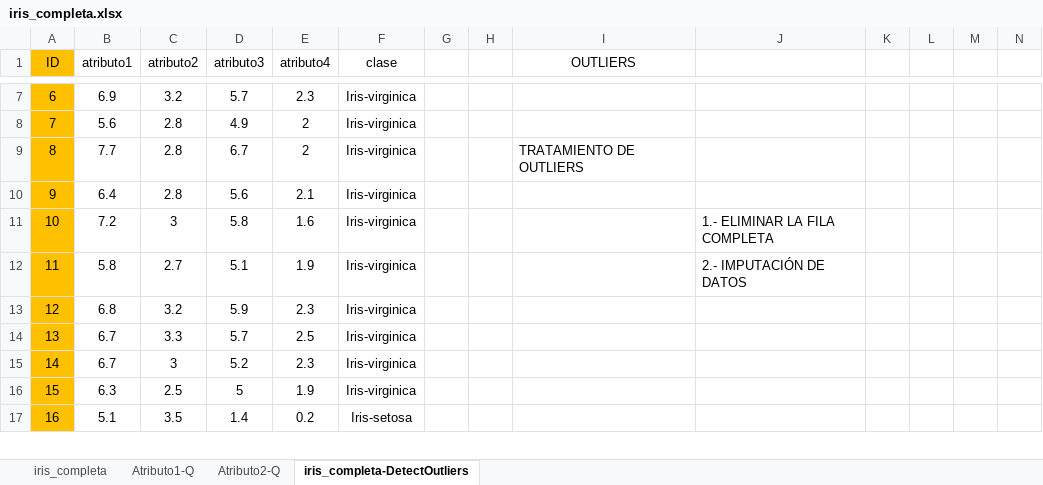
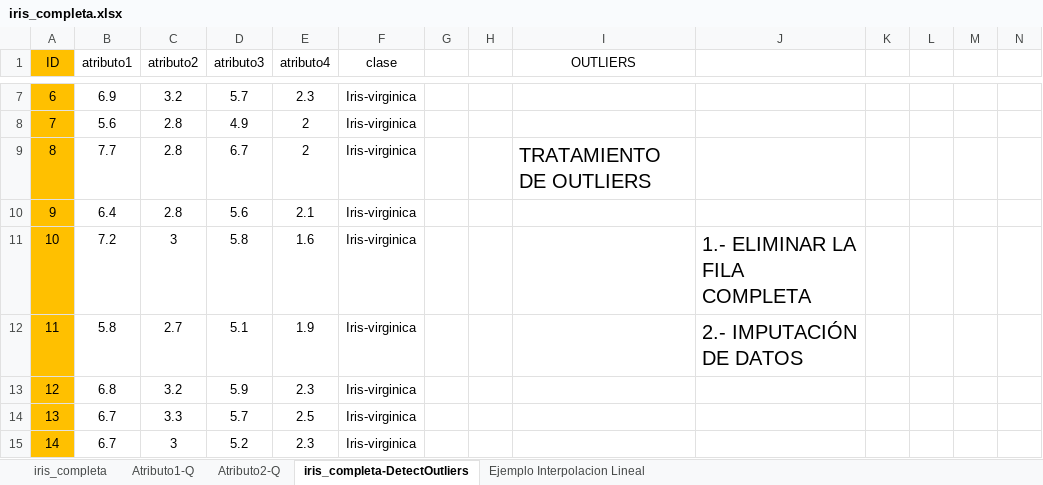
Before and after one commit to ahgarciar/DCI_Matematicas_para_Investigacion, an Excel workbook: Archivos/iris_completa.xlsx, sheet iris_completa-DetectOutliers, drawn as a sheet; only a part is shown, gaps mark what is left out; the shorter side is filled out with more unchanged rows; values as stored, in another font and other column widths than the file's, no borders; the diff names each change by its address in the sheet, - before the commit and + after, or states it on an @@ line.

```diff
--- a/Archivos/iris_completa.xlsx (sheet iris_completa-DetectOutliers)
+++ b/Archivos/iris_completa.xlsx (sheet iris_completa-DetectOutliers)
+sheet tab: Ejemplo Interpolacion Lineal
@@ I9 text size: larger @@
@@ J11:J12 text size: larger @@
```
Also changed, not shown: charts or pictures, 3 other files.
